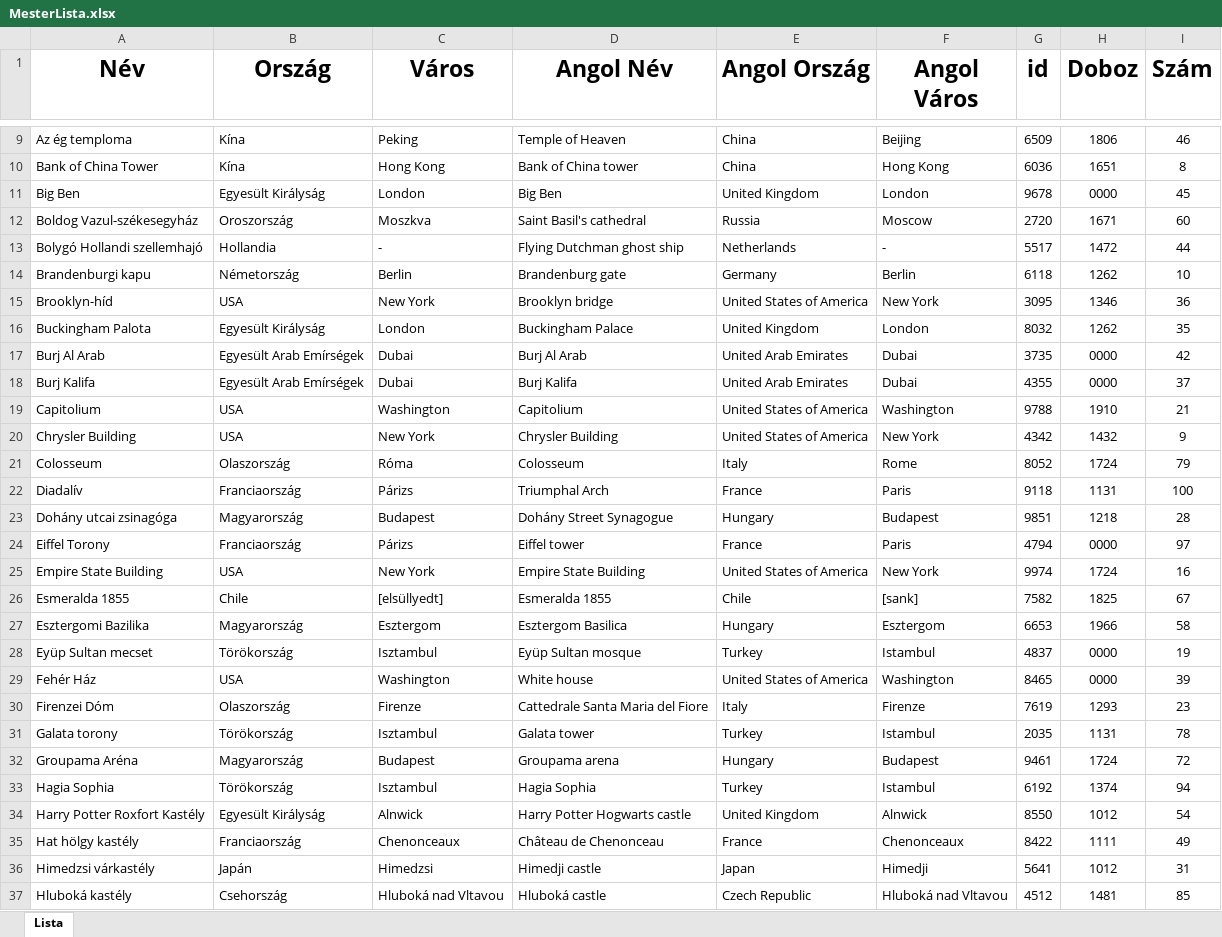
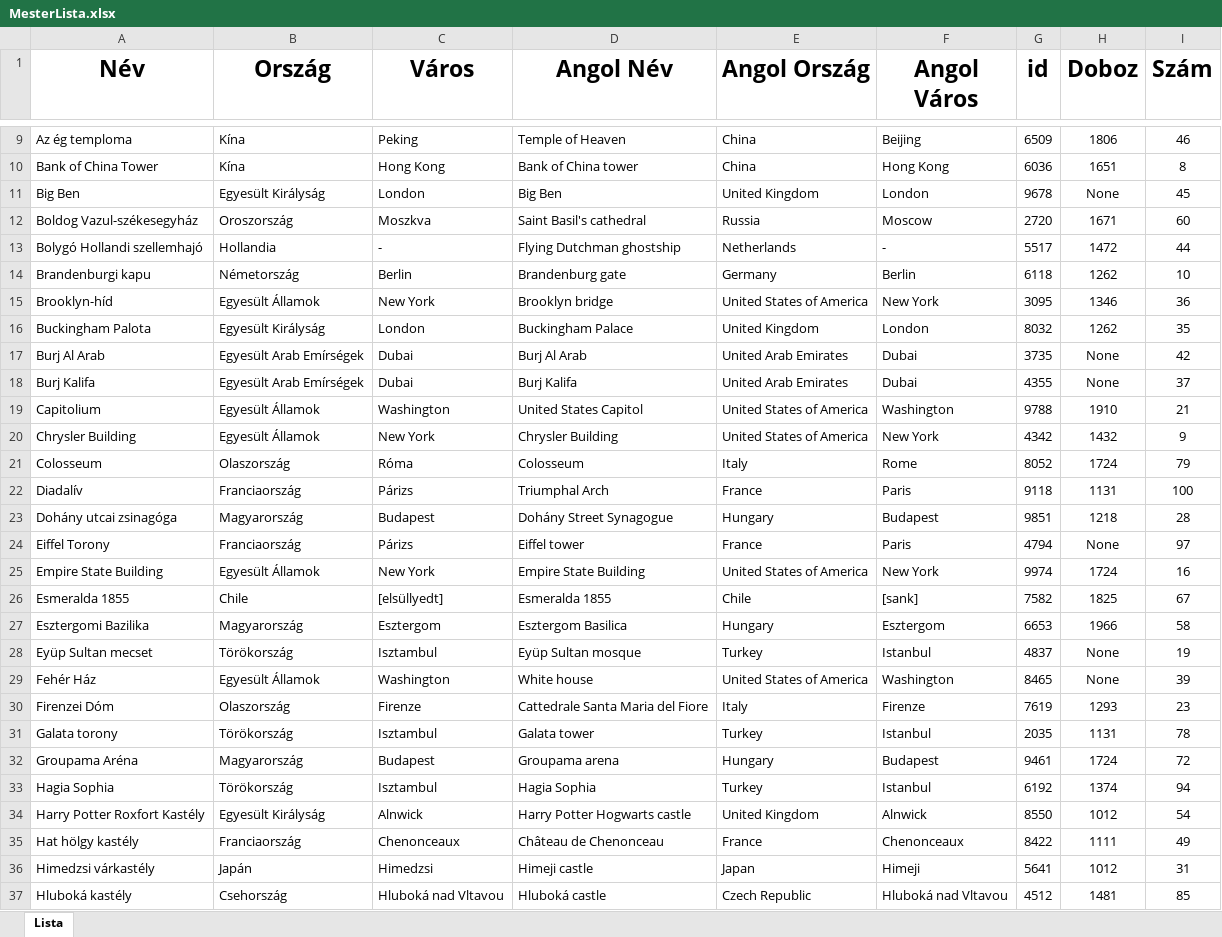
Before and after one commit to baconhoney/3DPuzzleQuiz, an Excel workbook: Server/_Teszt/MesterLista.xlsx, sheet Lista, drawn as a sheet; only a part is shown, gaps mark what is left out; values as stored, in another font and other column widths than the file's, no borders; conditional formats not drawn; the diff covers the shown part only; the diff names each change by its address in the sheet, - before the commit and + after, or states it on an @@ line.

Commit message:
updated Mesterlista.xlsx to contain 'None' for buildings with no box

```diff
--- a/Server/_Teszt/MesterLista.xlsx (sheet Lista)
+++ b/Server/_Teszt/MesterLista.xlsx (sheet Lista)
-H11 (Doboz): 0000
+H11 (Doboz): None
-D13 (Angol Név): Flying Dutchman ghost ship
+D13 (Angol Név): Flying Dutchman ghostship
-B15 (Ország): USA
+B15 (Ország): Egyesült Államok
-H17:H18 (Doboz): 0000
+H17:H18 (Doboz): None
-B19:B20 (Ország): USA
+B19:B20 (Ország): Egyesült Államok
-D19 (Angol Név): Capitolium
+D19 (Angol Név): United States Capitol
-H24 (Doboz): 0000
+H24 (Doboz): None
-B25 (Ország): USA
+B25 (Ország): Egyesült Államok
-F28 (Angol Város): Istambul
+F28 (Angol Város): Istanbul
-H28:H29 (Doboz): 0000
+H28:H29 (Doboz): None
-B29 (Ország): USA
+B29 (Ország): Egyesült Államok
-F31 (Angol Város): Istambul
+F31 (Angol Város): Istanbul
-F33 (Angol Város): Istambul
+F33 (Angol Város): Istanbul
-D36 (Angol Név): Himedji castle
+D36 (Angol Név): Himeji castle
-F36 (Angol Város): Himedji
+F36 (Angol Város): Himeji
```
Also changed, not shown: 2 added rows, 2 removed rows and 23 edited cells elsewhere in this sheet.
